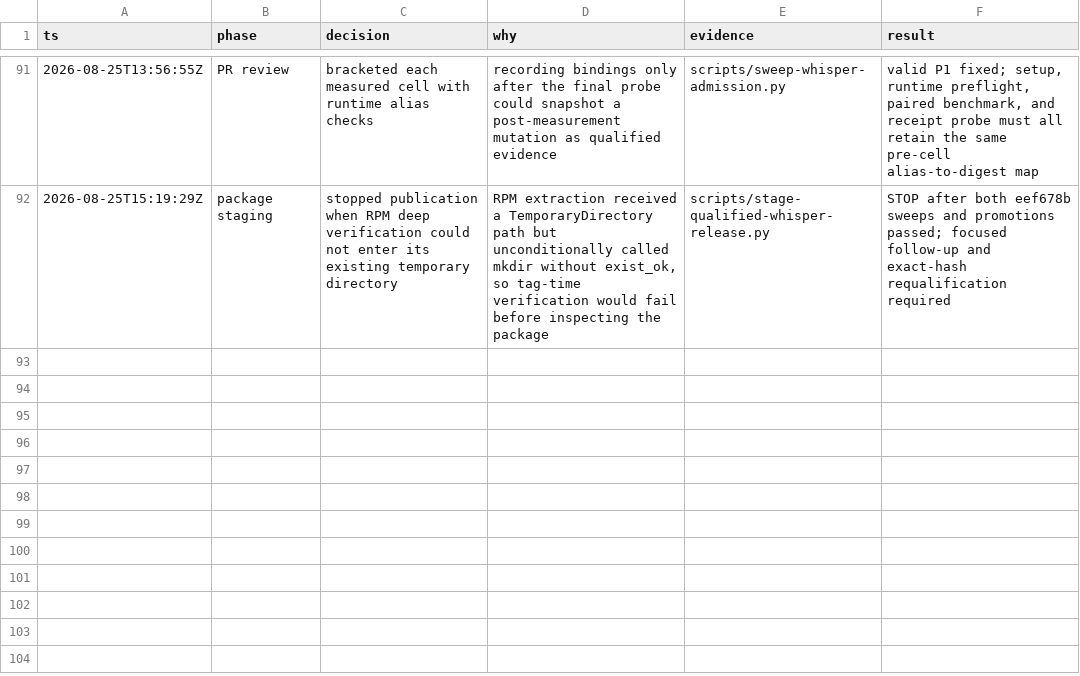
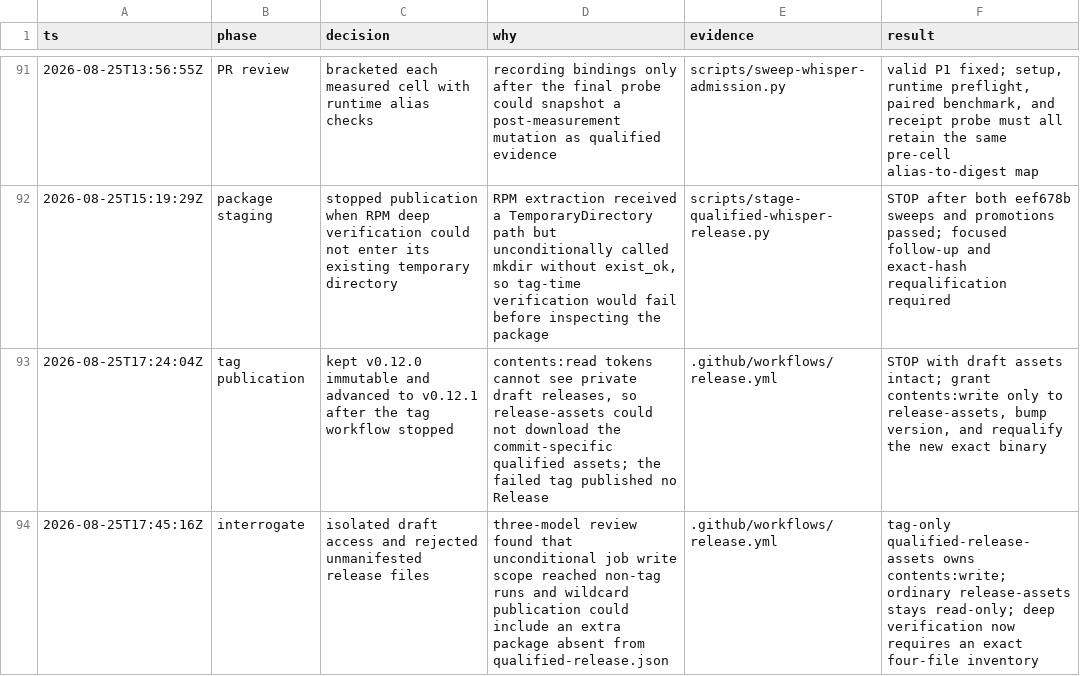
Before and after one commit to ddv1982/echo, a TSV file: .audit/whisper-phase3.tsv, drawn as a sheet; only a part is shown, gaps mark what is left out.

Commit message:
Allow tagged verification of qualified draft assets (#61)
* Allow qualified draft verification in releases

* Isolate qualified release verification

---------

Co-authored-by: vriesd <douwe.de.vries@crv4all.com>

```diff
--- a/.audit/whisper-phase3.tsv
+++ b/.audit/whisper-phase3.tsv
@@ -92 +92,3 @@ ts	phase	decision	why	evidence	result
 2026-08-25T15:19:29Z	package staging	stopped publication when RPM deep verification could not enter its existing temporary directory	RPM extraction received a TemporaryDirectory path but unconditionally called mkdir without exist_ok, so tag-time verification would fail before inspecting the package	scripts/stage-qualified-whisper-release.py	STOP after both eef678b sweeps and promotions passed; focused follow-up and exact-hash requalification required
+2026-08-25T17:24:04Z	tag publication	kept v0.12.0 immutable and advanced to v0.12.1 after the tag workflow stopped	contents:read tokens cannot see private draft releases, so release-assets could not download the commit-specific qualified assets; the failed tag published no Release	.github/workflows/release.yml	STOP with draft assets intact; grant contents:write only to release-assets, bump version, and requalify the new exact binary
+2026-08-25T17:45:16Z	interrogate	isolated draft access and rejected unmanifested release files	three-model review found that unconditional job write scope reached non-tag runs and wildcard publication could include an extra package absent from qualified-release.json	.github/workflows/release.yml	tag-only qualified-release-assets owns contents:write; ordinary release-assets stays read-only; deep verification now requires an exact four-file inventory
```
Also changed, not shown: 5 other files.
